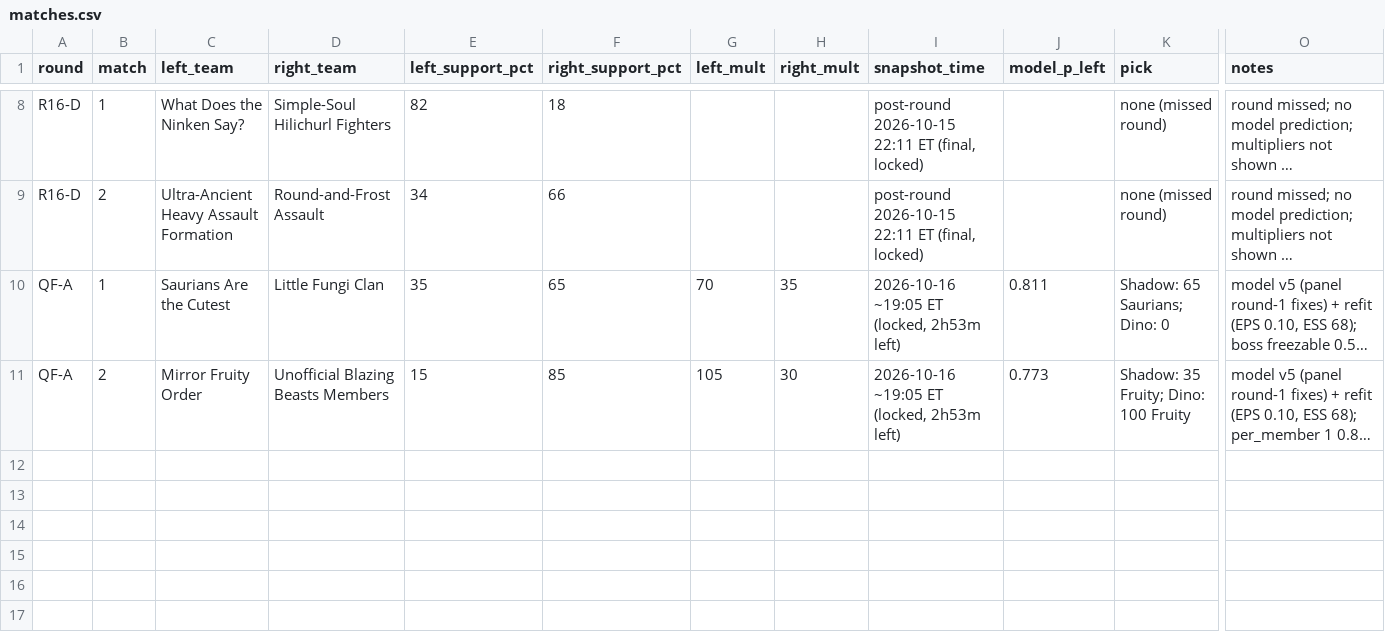
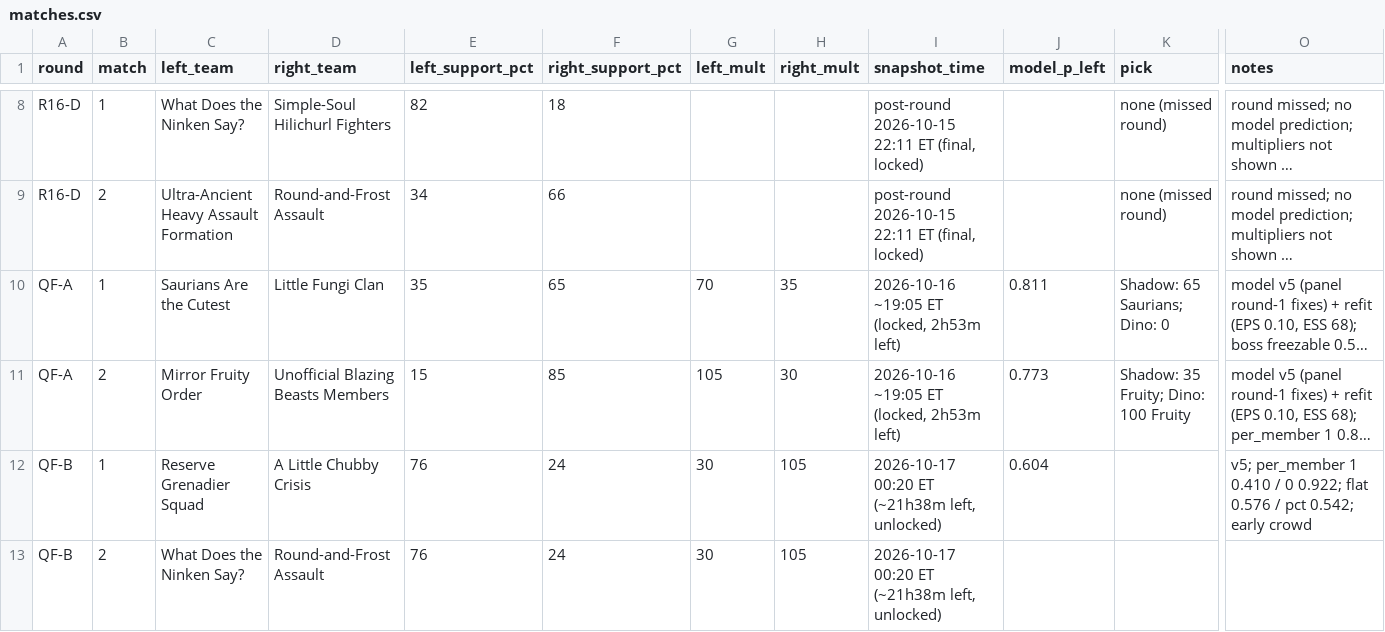
Before and after one commit to jadenzou1-dotcom/genshin-predictive-victory-dynamics, a CSV file: data/matches.csv, drawn as a sheet; only a part is shown, gaps mark what is left out; long unchanged cells end in …; rows hold the shown columns only; the diff names each change by its address in the sheet, - before the commit and + after, or states it on an @@ line.

```diff
--- a/data/matches.csv
+++ b/data/matches.csv
+row 12: QF-B | 1 | Reserve Grenadier Squad | A Little Chubby Crisis | 76 | 24 | 30 | 105 | 2026-10-17 00:20 ET (~21h38m left, unlocked) | 0.604 |  | v5; per_member 1 0.410 / 0 0.922; flat 0.576 / pct 0.542; early crowd
+row 13: QF-B | 2 | What Does the Ninken Say? | Round-and-Frost Assault | 76 | 24 | 30 | 105 | 2026-10-17 00:20 ET (~21h38m left, unlocked)
```
Also changed, not shown: data/crowd_log.csv, data/placements.csv.
